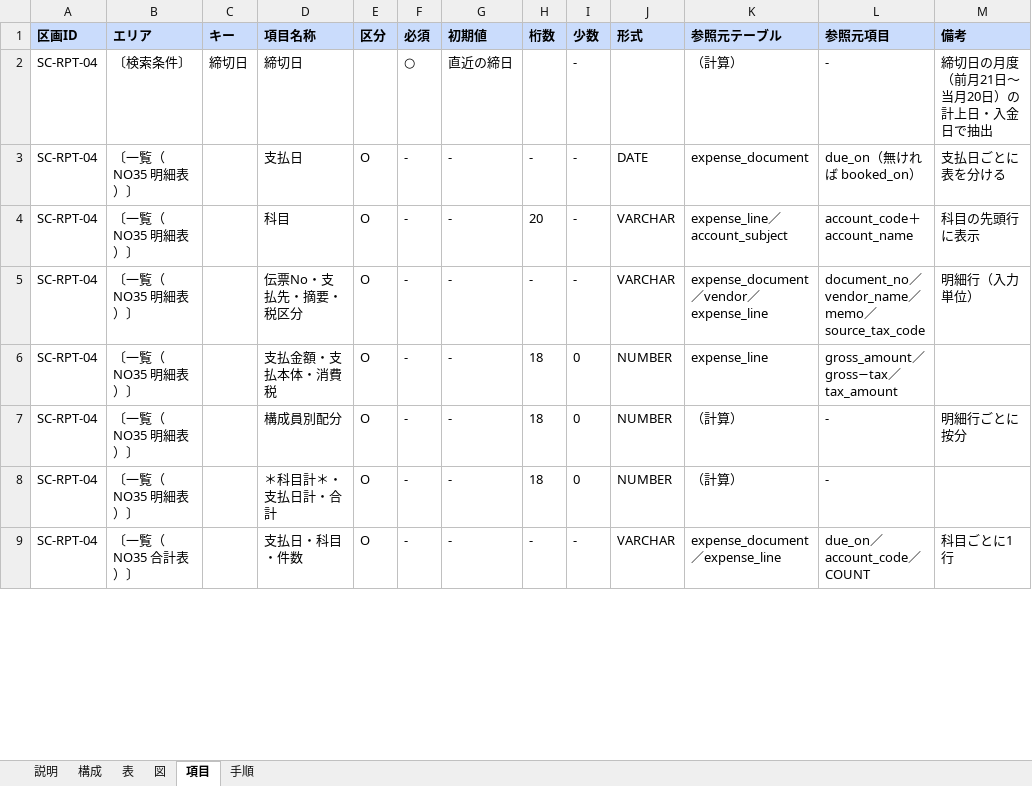
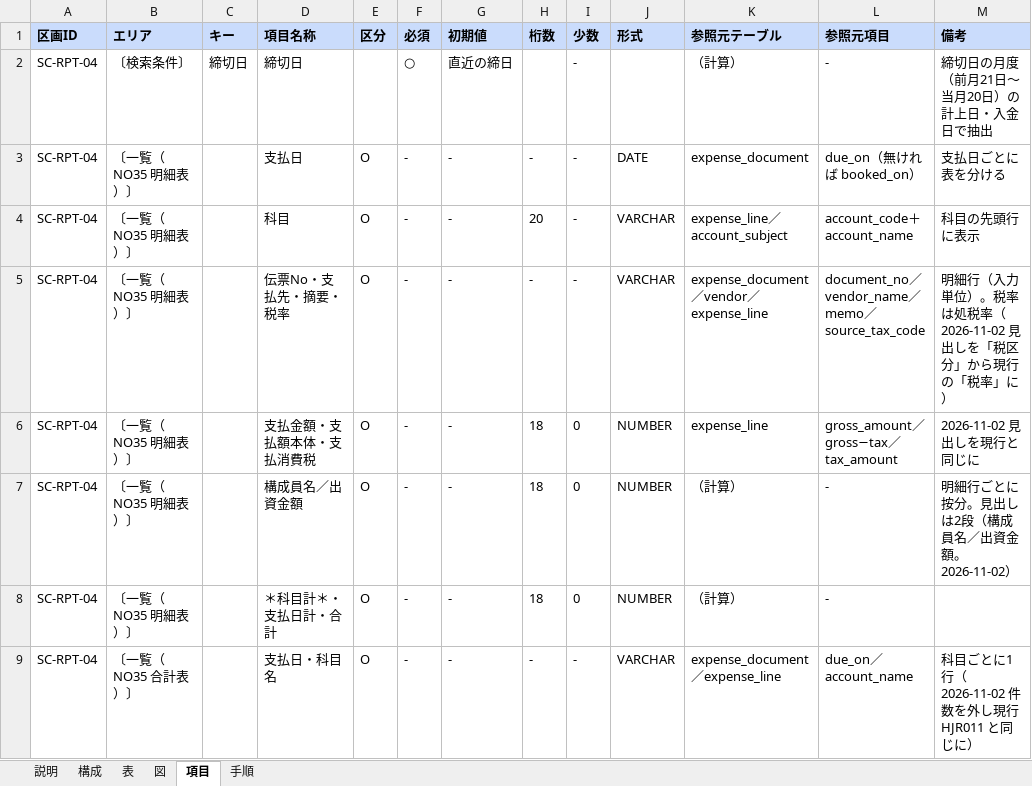
Before and after one commit to gitHs-ops/newPrjt01, an Excel workbook: seikyu-web/tools/sdgen/補足入力/SC-RPT-04.xlsx, sheet 項目, drawn as a sheet; only a part is shown; values as stored, in another font and other column widths than the file's, no borders; the diff covers the shown part only; the diff names each change by its address in the sheet, - before the commit and + after, or states it on an @@ line.

```diff
--- a/seikyu-web/tools/sdgen/補足入力/SC-RPT-04.xlsx (sheet 項目)
+++ b/seikyu-web/tools/sdgen/補足入力/SC-RPT-04.xlsx (sheet 項目)
-D5 (項目名称): 伝票No・支払先・摘要・税区分
+D5 (項目名称): 伝票No・支払先・摘要・税率
-M5 (備考): 明細行（入力単位）
+M5 (備考): 明細行（入力単位）。税率は処税率（2026-11-02 見出しを「税区分」から現行の「税率」に）
-D6 (項目名称): 支払金額・支払本体・消費税
+D6 (項目名称): 支払金額・支払額本体・支払消費税
-M6 (備考): (empty)
+M6 (備考): 2026-11-02 見出しを現行と同じに
-D7 (項目名称): 構成員別配分
+D7 (項目名称): 構成員名／出資金額
-M7 (備考): 明細行ごとに按分
+M7 (備考): 明細行ごとに按分。見出しは2段（構成員名／出資金額。2026-11-02）
-D9 (項目名称): 支払日・科目・件数
+D9 (項目名称): 支払日・科目名
-L9 (参照元項目): due_on／account_code／COUNT
+L9 (参照元項目): due_on／account_name
-M9 (備考): 科目ごとに1行
+M9 (備考): 科目ごとに1行（2026-11-02 件数を外し現行 HJR011 と同じに）
```
Also changed, not shown: 1 added row, 6 edited cells and cell formats elsewhere in this sheet, sheet 表, sheet 図, seikyu-web/tools/sdgen/補足入力/_共通.xlsx, 3 other files.
